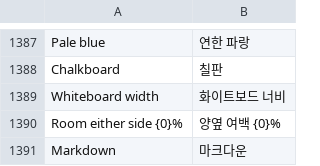
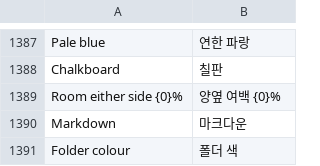
Before and after one commit to whyitworks0415/Notesis, a TSV file: app/src/main/assets/i18n/ko.tsv, drawn as a sheet; only a part is shown, gaps mark what is left out; the shorter side is filled out with more unchanged rows.

```diff
--- a/app/src/main/assets/i18n/ko.tsv
+++ b/app/src/main/assets/i18n/ko.tsv
@@ -1388,3 +1388,2 @@ Pale blue	연한 파랑
 Chalkboard	칠판
-Whiteboard width	화이트보드 너비
 Room either side {0}%	양옆 여백 {0}%
```
Also changed, not shown: 9 other files.
